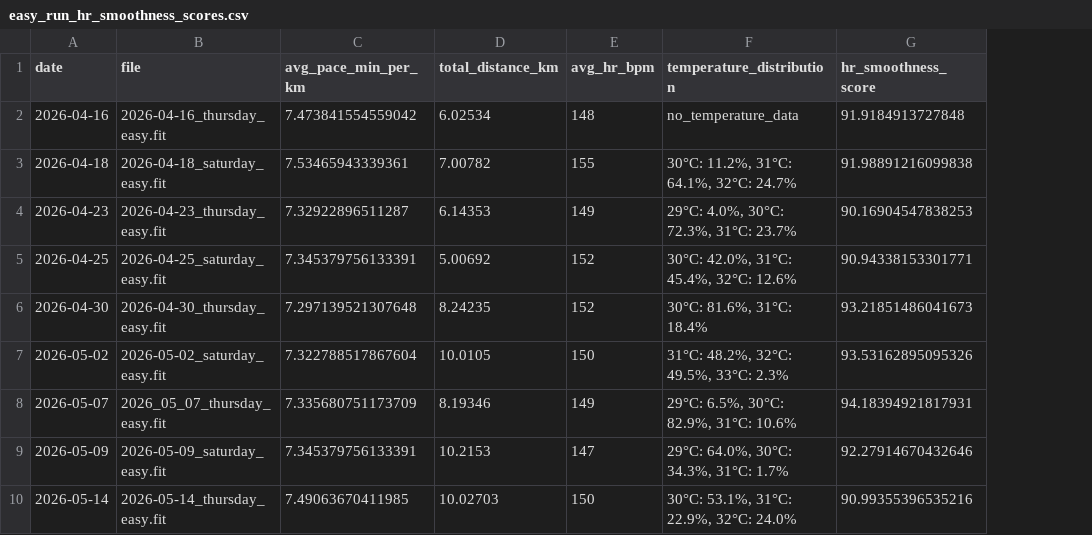
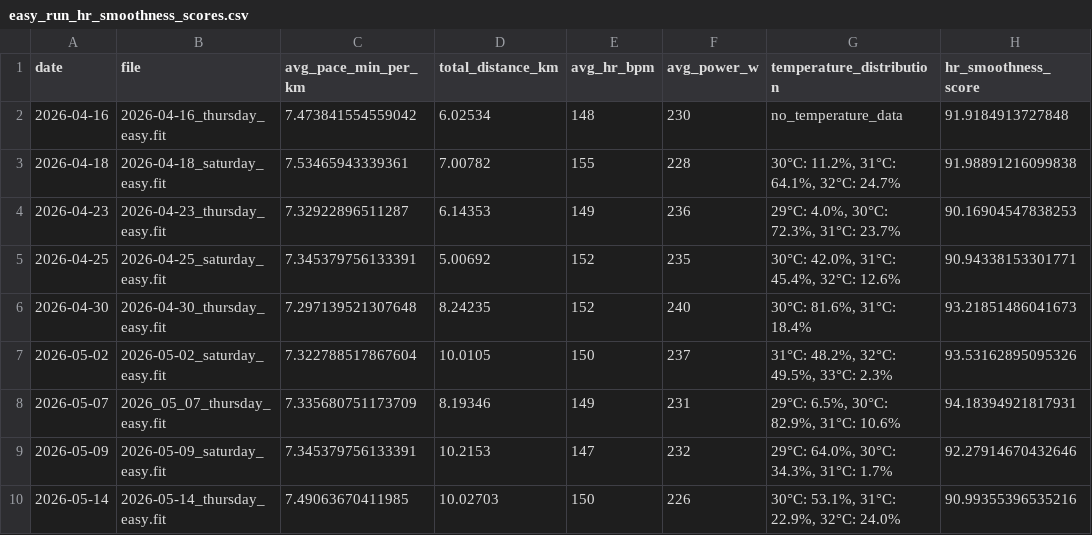
Before and after one commit to jvinodraj/theEagle, a CSV file: reports/easy/easy_run_hr_smoothness_scores.csv, drawn as a sheet; only a part is shown; the diff names each change by its address in the sheet, - before the commit and + after, or states it on an @@ line.

Commit message:
easy runs

```diff
--- a/reports/easy/easy_run_hr_smoothness_scores.csv
+++ b/reports/easy/easy_run_hr_smoothness_scores.csv
+column F (avg_power_w), rows 2-10: 230 | 228 | 236 | 235 | 240 | 237 | 231 | 232 | 226
```
Also changed, not shown: 2 other files.
